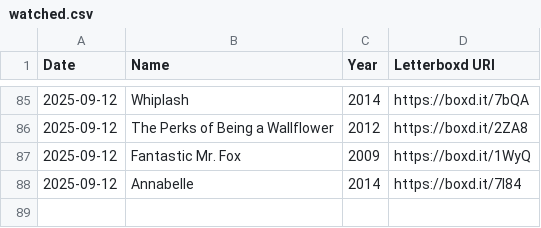
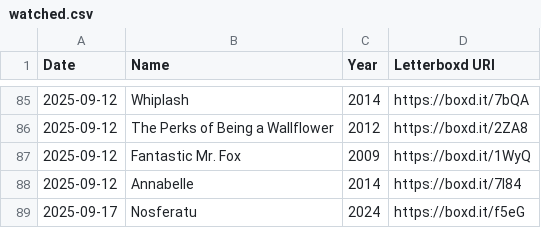
Before and after one commit to Mars0-cloud/planeta-marsiano, a CSV file: data/watched.csv, drawn as a sheet; only a part is shown, gaps mark what is left out.

```diff
--- a/data/watched.csv
+++ b/data/watched.csv
@@ -88 +88,2 @@ Date,Name,Year,Letterboxd URI
 2025-09-12,Annabelle,2014,https://boxd.it/7l84
+2025-09-17,Nosferatu,2024,https://boxd.it/f5eG
```
Also changed, not shown: data/ratings.csv.
